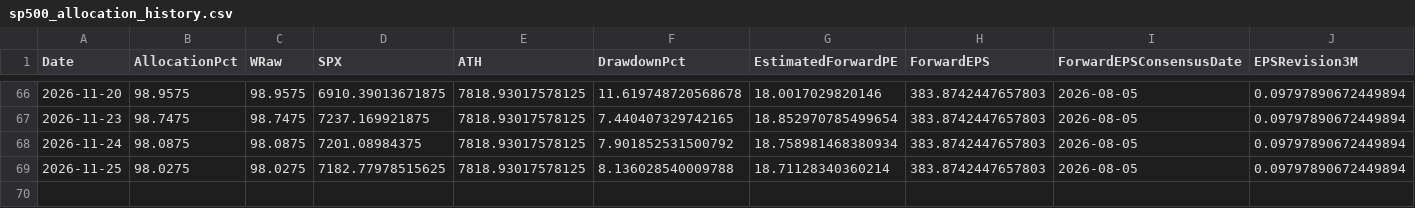
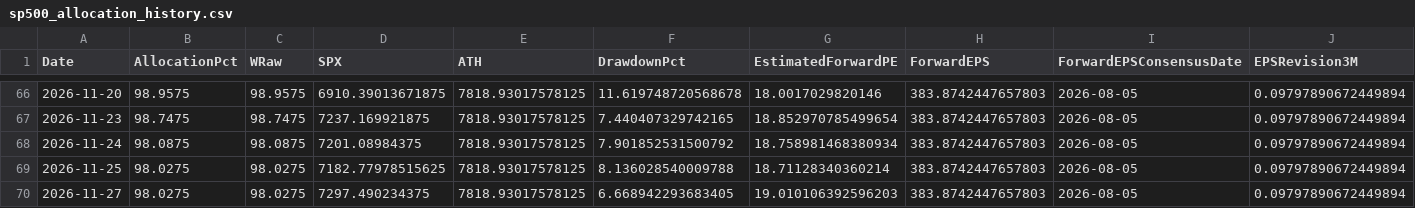
Before and after one commit to RH-102/my-index, a CSV file: data/sp500_allocation_history.csv, drawn as a sheet; only a part is shown, gaps mark what is left out; rows hold the shown columns only; the diff names each change by its address in the sheet, - before the commit and + after, or states it on an @@ line.

```diff
--- a/data/sp500_allocation_history.csv
+++ b/data/sp500_allocation_history.csv
+row 70: 2026-11-27 | 98.0275 | 98.0275 | 7297.490234375 | 7818.93017578125 | 6.668942293683405 | 19.010106392596203 | 383.8742447657803 | 2026-08-05 | 0.09797890672449894
```
Also changed, not shown: data/benchmark_history.csv, data/index_history.csv, 16 other files.
